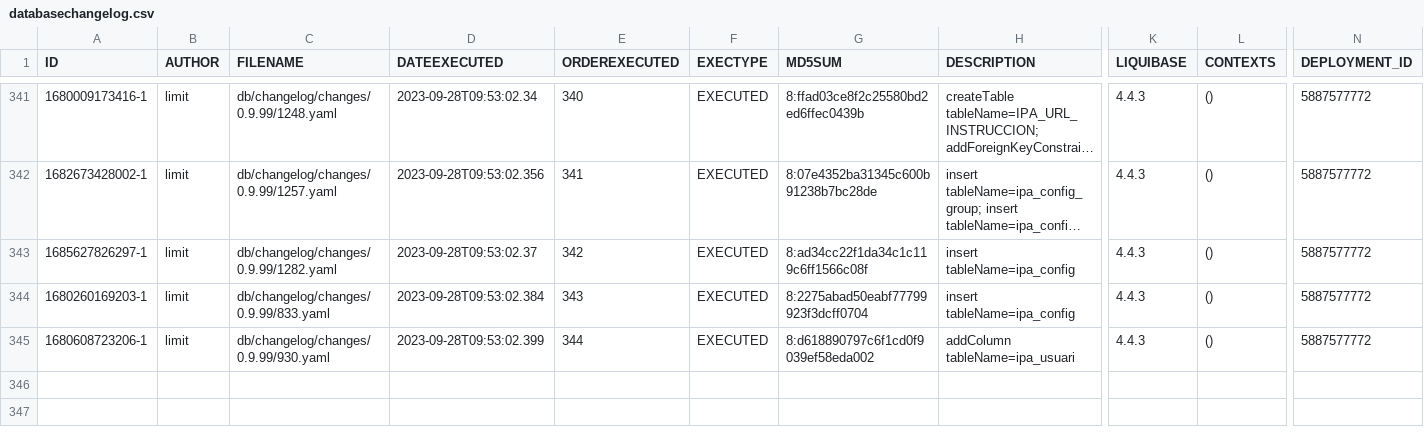
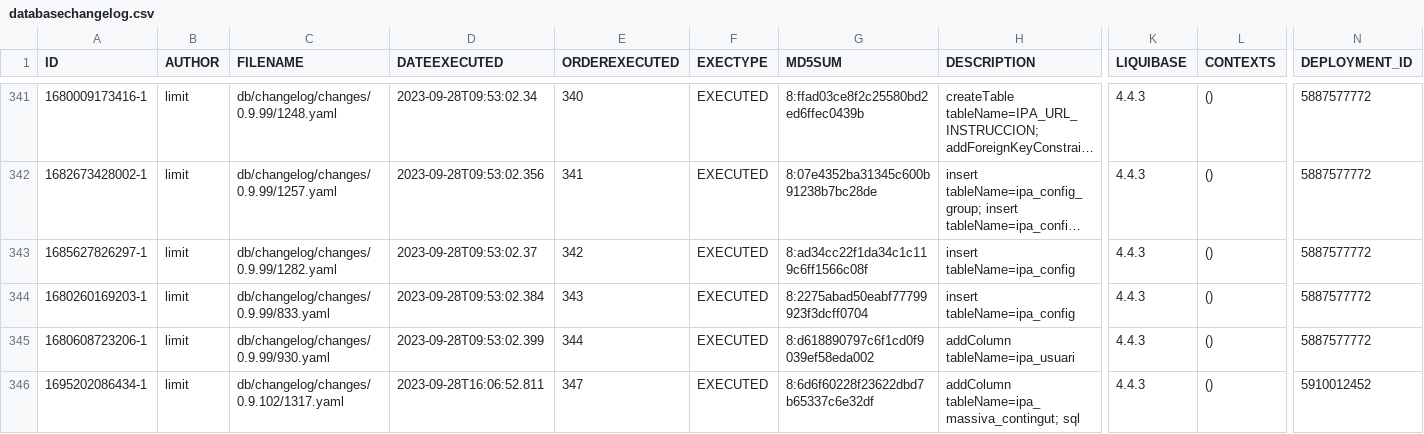
Before and after one commit to GovernIB/ripea, a CSV file: ripea-core/liquibase/databasechangelogs/0.9.102/oracle/databasechangelog.csv, drawn as a sheet; only a part is shown, gaps mark what is left out; long unchanged cells end in …; rows hold the shown columns only; the diff names each change by its address in the sheet, - before the commit and + after, or states it on an @@ line.

```diff
--- a/ripea-core/liquibase/databasechangelogs/0.9.102/oracle/databasechangelog.csv
+++ b/ripea-core/liquibase/databasechangelogs/0.9.102/oracle/databasechangelog.csv
+row 346: 1695202086434-1 | limit | db/changelog/changes/0.9.102/1317.yaml | 2023-09-28T16:06:52.811 | 347 | EXECUTED | 8:6d6f60228f23622dbd7b65337c6e32df | addColumn tableName=ipa_massiva_contingut; sql | 4.4.3 | () | 5910012452
```
Also changed, not shown: ripea-core/liquibase/databasechangelogs/0.9.102/postgres/databasechangelog.csv, 4 other files.
